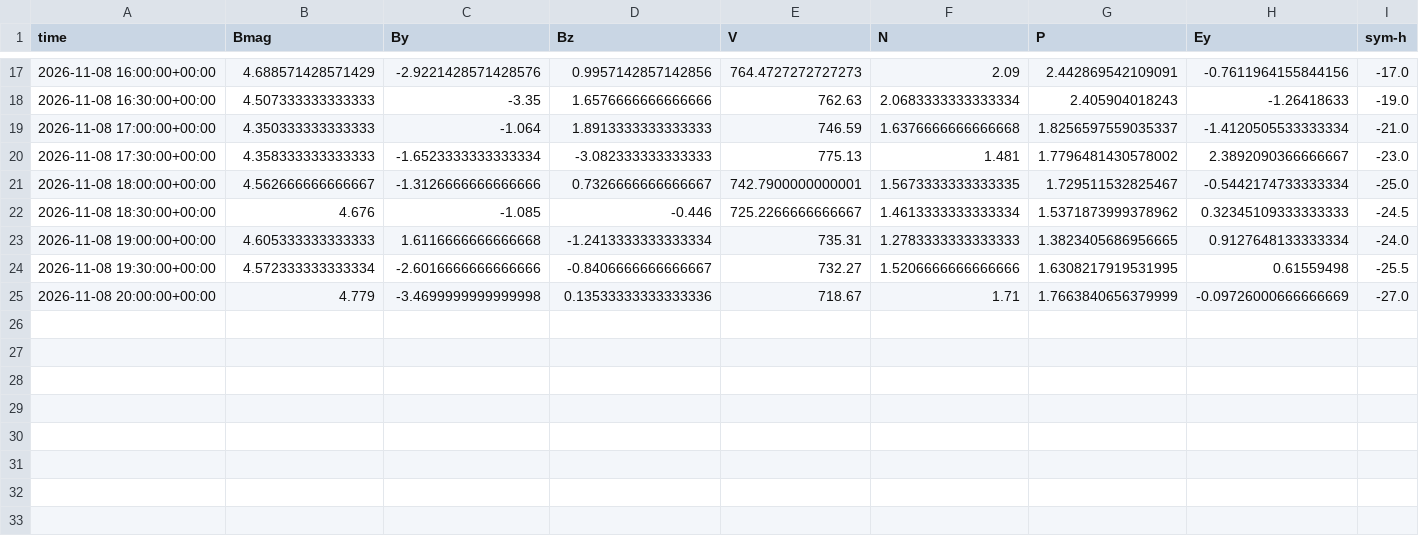
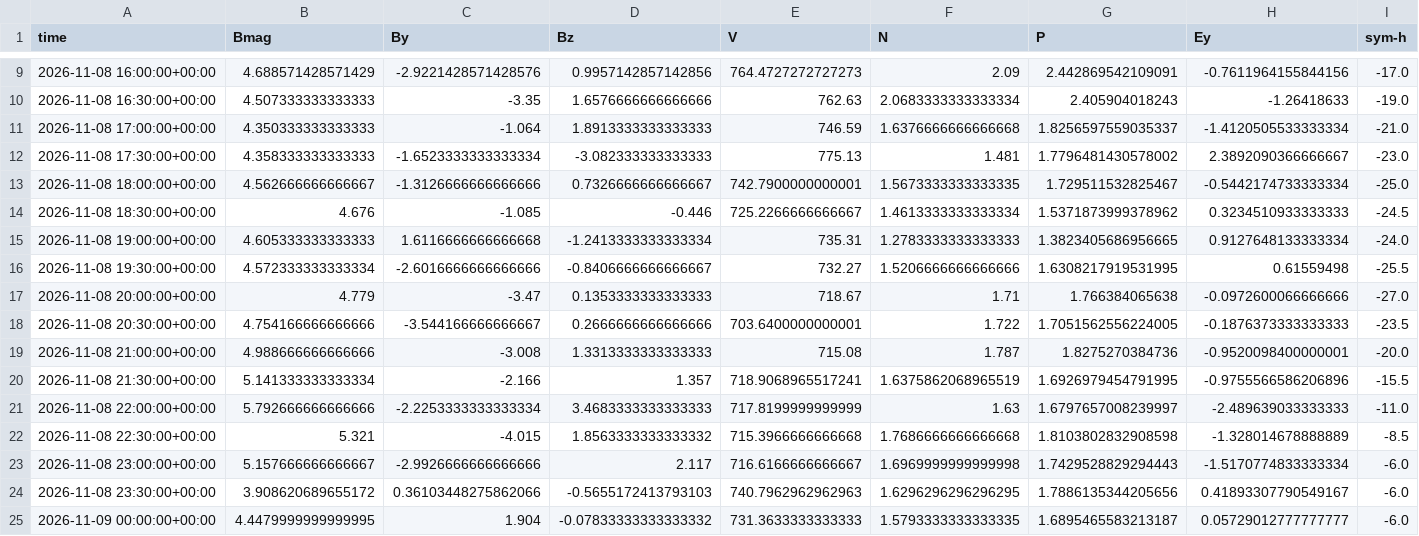
Before and after one commit to Jihyeon-Son/Jihyeon-Son.github.io, a CSV file: data/symh_input_latest_12hours.csv, drawn as a sheet; only a part is shown, gaps mark what is left out; the diff covers the shown part only.

```diff
--- a/data/symh_input_latest_12hours.csv
+++ b/data/symh_input_latest_12hours.csv
@@ -21,5 +13,13 @@ time,Bmag,By,Bz,V,N,P,Ey,sym-h
 2026-11-08 18:00:00+00:00,4.562666666666667,-1.3126666666666666,0.7326666666666667,742.7900000000001,1.5673333333333335,1.729511532825467,-0.5442174733333334,-25.0
-2026-11-08 18:30:00+00:00,4.676,-1.085,-0.446,725.2266666666667,1.4613333333333334,1.5371873999378962,0.32345109333333333,-24.5
+2026-11-08 18:30:00+00:00,4.676,-1.085,-0.446,725.2266666666667,1.4613333333333334,1.5371873999378962,0.3234510933333333,-24.5
 2026-11-08 19:00:00+00:00,4.605333333333333,1.6116666666666668,-1.2413333333333334,735.31,1.2783333333333333,1.3823405686956665,0.9127648133333334,-24.0
 2026-11-08 19:30:00+00:00,4.572333333333334,-2.6016666666666666,-0.8406666666666667,732.27,1.5206666666666666,1.6308217919531995,0.61559498,-25.5
-2026-11-08 20:00:00+00:00,4.779,-3.4699999999999998,0.13533333333333336,718.67,1.71,1.7663840656379999,-0.09726000666666669,-27.0
+2026-11-08 20:00:00+00:00,4.779,-3.47,0.1353333333333333,718.67,1.71,1.766384065638,-0.0972600066666666,-27.0
+2026-11-08 20:30:00+00:00,4.754166666666666,-3.544166666666667,0.2666666666666666,703.6400000000001,1.722,1.7051562556224005,-0.1876373333333333,-23.5
+2026-11-08 21:00:00+00:00,4.988666666666666,-3.008,1.3313333333333333,715.08,1.787,1.8275270384736,-0.9520098400000001,-20.0
+2026-11-08 21:30:00+00:00,5.141333333333334,-2.166,1.357,718.9068965517241,1.6375862068965519,1.6926979454791995,-0.9755566586206896,-15.5
+2026-11-08 22:00:00+00:00,5.792666666666666,-2.2253333333333334,3.4683333333333333,717.8199999999999,1.63,1.6797657008239997,-2.489639033333333,-11.0
+2026-11-08 22:30:00+00:00,5.321,-4.015,1.8563333333333332,715.3966666666668,1.7686666666666668,1.8103802832908598,-1.328014678888889,-8.5
+2026-11-08 23:00:00+00:00,5.157666666666667,-2.9926666666666666,2.117,716.6166666666667,1.6969999999999998,1.7429528829294443,-1.5170774833333334,-6.0
+2026-11-08 23:30:00+00:00,3.908620689655172,0.36103448275862066,-0.5655172413793103,740.7962962962963,1.6296296296296295,1.7886135344205656,0.41893307790549167,-6.0
+2026-11-09 00:00:00+00:00,4.4479999999999995,1.904,-0.07833333333333332,731.3633333333333,1.5793333333333335,1.6895465583213187,0.05729012777777777,-6.0
```
Also changed, not shown: 8 removed rows and 9 edited cells elsewhere in this file, data/symh_solarwind_30min_history.csv, 1 other file.
